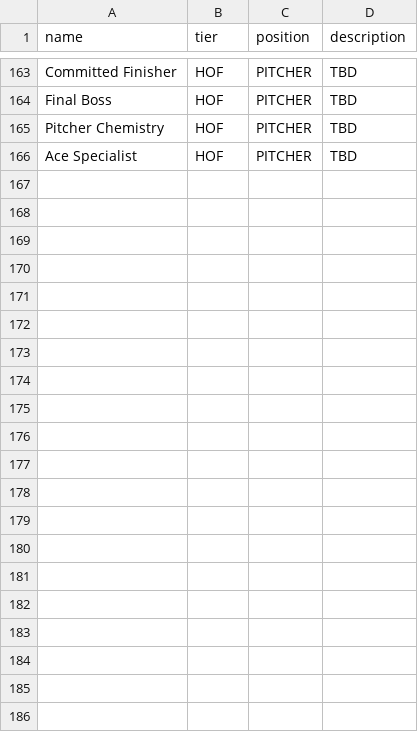
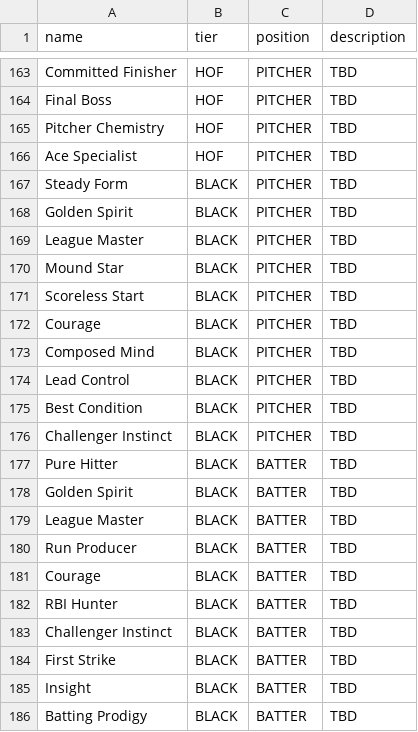
Before and after one commit to cnvxlns/Rivals-Skill-Simulator, a CSV file: skill-sim-project/backend/src/main/resources/skills.csv, drawn as a sheet; only a part is shown, gaps mark what is left out; the diff names each change by its address in the sheet, - before the commit and + after, or states it on an @@ line.

```diff
--- a/skill-sim-project/backend/src/main/resources/skills.csv
+++ b/skill-sim-project/backend/src/main/resources/skills.csv
+row 167: Steady Form | BLACK | PITCHER | TBD
+row 168: Golden Spirit | BLACK | PITCHER | TBD
+row 169: League Master | BLACK | PITCHER | TBD
+row 170: Mound Star | BLACK | PITCHER | TBD
+row 171: Scoreless Start | BLACK | PITCHER | TBD
+row 172: Courage | BLACK | PITCHER | TBD
+row 173: Composed Mind | BLACK | PITCHER | TBD
+row 174: Lead Control | BLACK | PITCHER | TBD
+row 175: Best Condition | BLACK | PITCHER | TBD
+row 176: Challenger Instinct | BLACK | PITCHER | TBD
+row 177: Pure Hitter | BLACK | BATTER | TBD
+row 178: Golden Spirit | BLACK | BATTER | TBD
+row 179: League Master | BLACK | BATTER | TBD
+row 180: Run Producer | BLACK | BATTER | TBD
+row 181: Courage | BLACK | BATTER | TBD
+row 182: RBI Hunter | BLACK | BATTER | TBD
+row 183: Challenger Instinct | BLACK | BATTER | TBD
+row 184: First Strike | BLACK | BATTER | TBD
+row 185: Insight | BLACK | BATTER | TBD
+row 186: Batting Prodigy | BLACK | BATTER | TBD
```
Also changed, not shown: 5 other files.
